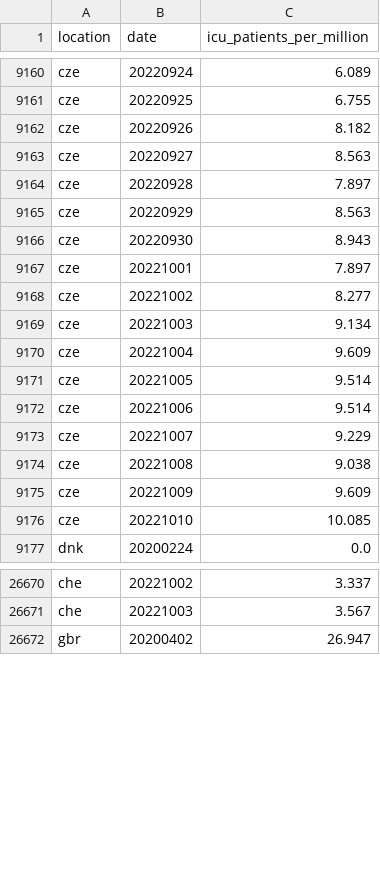
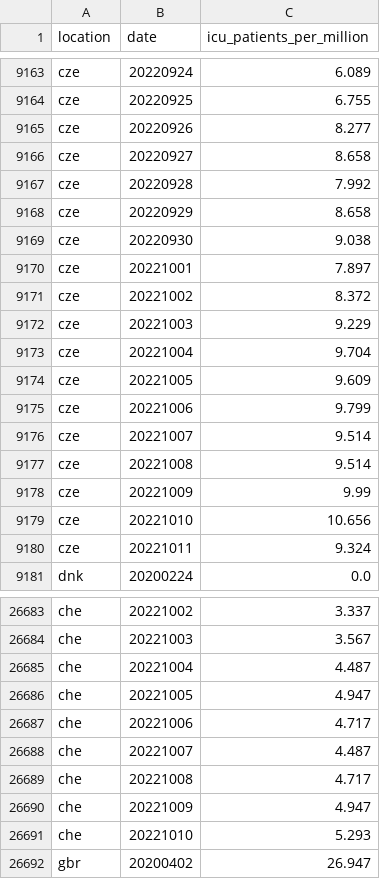
Before and after one commit to open-numbers/ddf--owid--covid_19, a CSV file: ddf--datapoints--icu_patients_per_million--by--location--date.csv, drawn as a sheet; only a part is shown, gaps mark what is left out; the diff covers the shown part only.

Commit message:
auto generated dataset

```diff
--- a/ddf--datapoints--icu_patients_per_million--by--location--date.csv
+++ b/ddf--datapoints--icu_patients_per_million--by--location--date.csv
@@ -9161,17 +9164,18 @@ cze,20220924,6.089
 cze,20220925,6.755
-cze,20220926,8.182
-cze,20220927,8.563
-cze,20220928,7.897
-cze,20220929,8.563
-cze,20220930,8.943
+cze,20220926,8.277
+cze,20220927,8.658
+cze,20220928,7.992
+cze,20220929,8.658
+cze,20220930,9.038
 cze,20221001,7.897
-cze,20221002,8.277
-cze,20221003,9.134
-cze,20221004,9.609
-cze,20221005,9.514
-cze,20221006,9.514
-cze,20221007,9.229
-cze,20221008,9.038
-cze,20221009,9.609
-cze,20221010,10.085
+cze,20221002,8.372
+cze,20221003,9.229
+cze,20221004,9.704
+cze,20221005,9.609
+cze,20221006,9.799
+cze,20221007,9.514
+cze,20221008,9.514
+cze,20221009,9.99
+cze,20221010,10.656
+cze,20221011,9.324
 dnk,20200224,0.0
@@ -26671,2 +26684,9 @@ che,20221002,3.337
 che,20221003,3.567
+che,20221004,4.487
+che,20221005,4.947
+che,20221006,4.717
+che,20221007,4.487
+che,20221008,4.717
+che,20221009,4.947
+che,20221010,5.293
 gbr,20200402,26.947
```
Also changed, not shown: 13 added rows and 38 edited cells elsewhere in this file, ddf--datapoints--hosp_patients--by--location--date.csv, ddf--datapoints--hosp_patients_per_million--by--location--date.csv, 42 other files.
